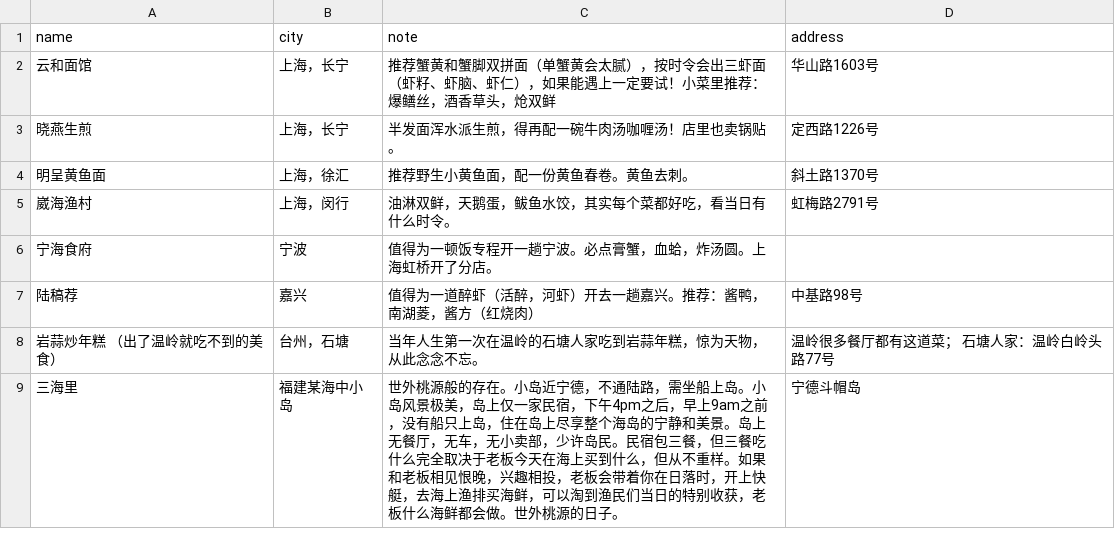
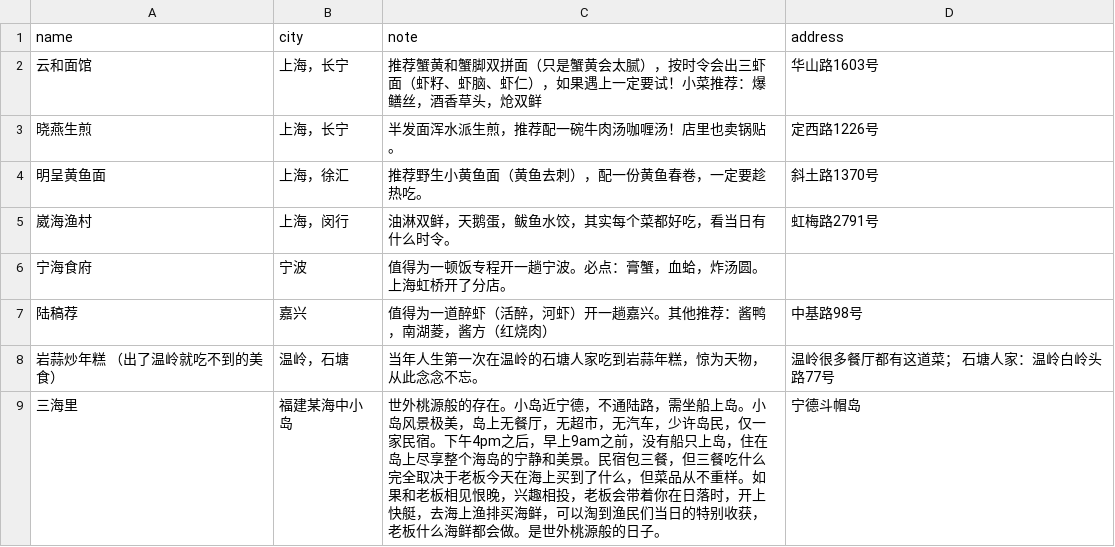
Before and after one commit to jemma-w/Shanghai-Edit, a CSV file: localfood.csv, drawn as a sheet.

Commit message:
Update localfood.csv

```diff
--- a/localfood.csv
+++ b/localfood.csv
@@ -1,9 +1,9 @@
 name,city,note,address
-云和面馆,上海，长宁,推荐蟹黄和蟹脚双拼面（单蟹黄会太腻），按时令会出三虾面（虾籽、虾脑、虾仁），如果能遇上一定要试！小菜里推荐：爆鳝丝，酒香草头，炝双鲜,华山路1603号
-晓燕生煎,上海，长宁,半发面浑水派生煎，得再配一碗牛肉汤咖喱汤！店里也卖锅贴。,定西路1226号
-明呈黄鱼面,上海，徐汇,推荐野生小黄鱼面，配一份黄鱼春卷。黄鱼去刺。,斜土路1370号
+云和面馆,上海，长宁,推荐蟹黄和蟹脚双拼面（只是蟹黄会太腻），按时令会出三虾面（虾籽、虾脑、虾仁），如果遇上一定要试！小菜推荐：爆鳝丝，酒香草头，炝双鲜,华山路1603号
+晓燕生煎,上海，长宁,半发面浑水派生煎，推荐配一碗牛肉汤咖喱汤！店里也卖锅贴。,定西路1226号
+明呈黄鱼面,上海，徐汇,推荐野生小黄鱼面（黄鱼去刺），配一份黄鱼春卷，一定要趁热吃。,斜土路1370号
 崴海渔村,上海，闵行,油淋双鲜，天鹅蛋，鲅鱼水饺，其实每个菜都好吃，看当日有什么时令。,虹梅路2791号
-宁海食府,宁波,值得为一顿饭专程开一趟宁波。必点膏蟹，血蛤，炸汤圆。上海虹桥开了分店。,
-陆稿荐,嘉兴,值得为一道醉虾（活醉，河虾）开去一趟嘉兴。推荐：酱鸭，南湖菱，酱方（红烧肉）,中基路98号
-岩蒜炒年糕 （出了温岭就吃不到的美食）,台州，石塘,当年人生第一次在温岭的石塘人家吃到岩蒜年糕，惊为天物，从此念念不忘。,温岭很多餐厅都有这道菜； 石塘人家：温岭白岭头路77号
-三海里,福建某海中小岛,世外桃源般的存在。小岛近宁德，不通陆路，需坐船上岛。小岛风景极美，岛上仅一家民宿，下午4pm之后，早上9am之前，没有船只上岛，住在岛上尽享整个海岛的宁静和美景。岛上无餐厅，无车，无小卖部，少许岛民。民宿包三餐，但三餐吃什么完全取决于老板今天在海上买到什么，但从不重样。如果和老板相见恨晚，兴趣相投，老板会带着你在日落时，开上快艇，去海上渔排买海鲜，可以淘到渔民们当日的特别收获，老板什么海鲜都会做。世外桃源的日子。,宁德斗帽岛
+宁海食府,宁波,值得为一顿饭专程开一趟宁波。必点：膏蟹，血蛤，炸汤圆。上海虹桥开了分店。,
+陆稿荐,嘉兴,值得为一道醉虾（活醉，河虾）开一趟嘉兴。其他推荐：酱鸭，南湖菱，酱方（红烧肉）,中基路98号
+岩蒜炒年糕 （出了温岭就吃不到的美食）,温岭，石塘,当年人生第一次在温岭的石塘人家吃到岩蒜年糕，惊为天物，从此念念不忘。,温岭很多餐厅都有这道菜； 石塘人家：温岭白岭头路77号
+三海里,福建某海中小岛,世外桃源般的存在。小岛近宁德，不通陆路，需坐船上岛。小岛风景极美，岛上无餐厅，无超市，无汽车，少许岛民，仅一家民宿。下午4pm之后，早上9am之前，没有船只上岛，住在岛上尽享整个海岛的宁静和美景。民宿包三餐，但三餐吃什么完全取决于老板今天在海上买到了什么，但菜品从不重样。如果和老板相见恨晚，兴趣相投，老板会带着你在日落时，开上快艇，去海上渔排买海鲜，可以淘到渔民们当日的特别收获，老板什么海鲜都会做。是世外桃源般的日子。,宁德斗帽岛
```
